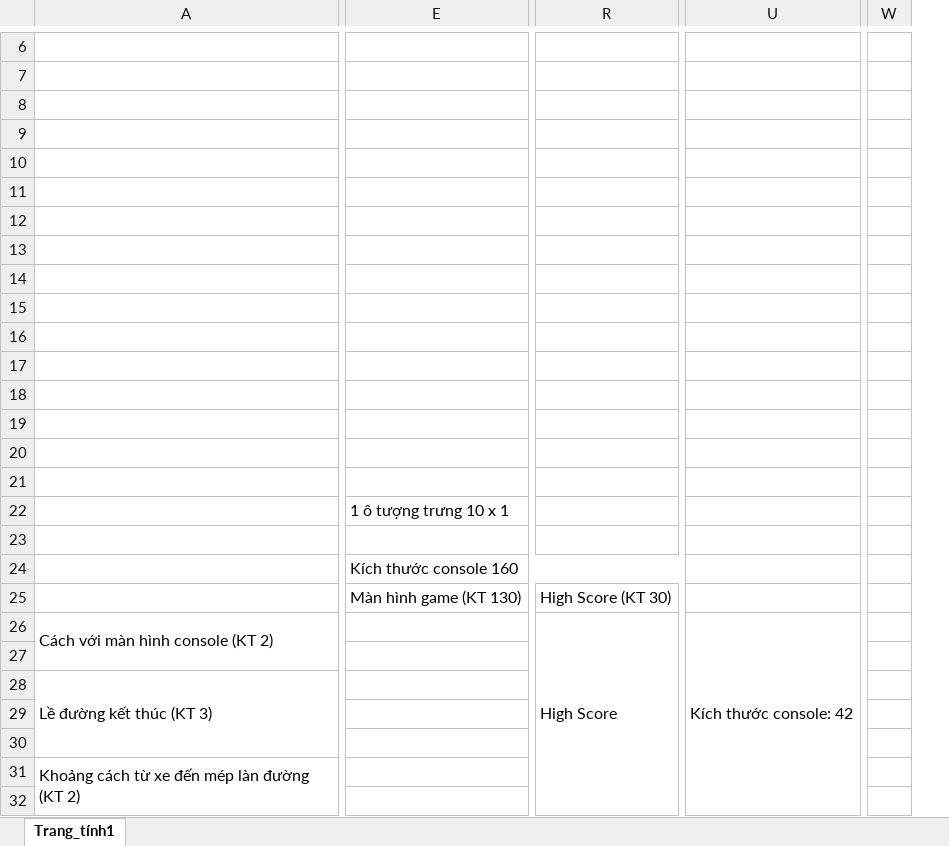
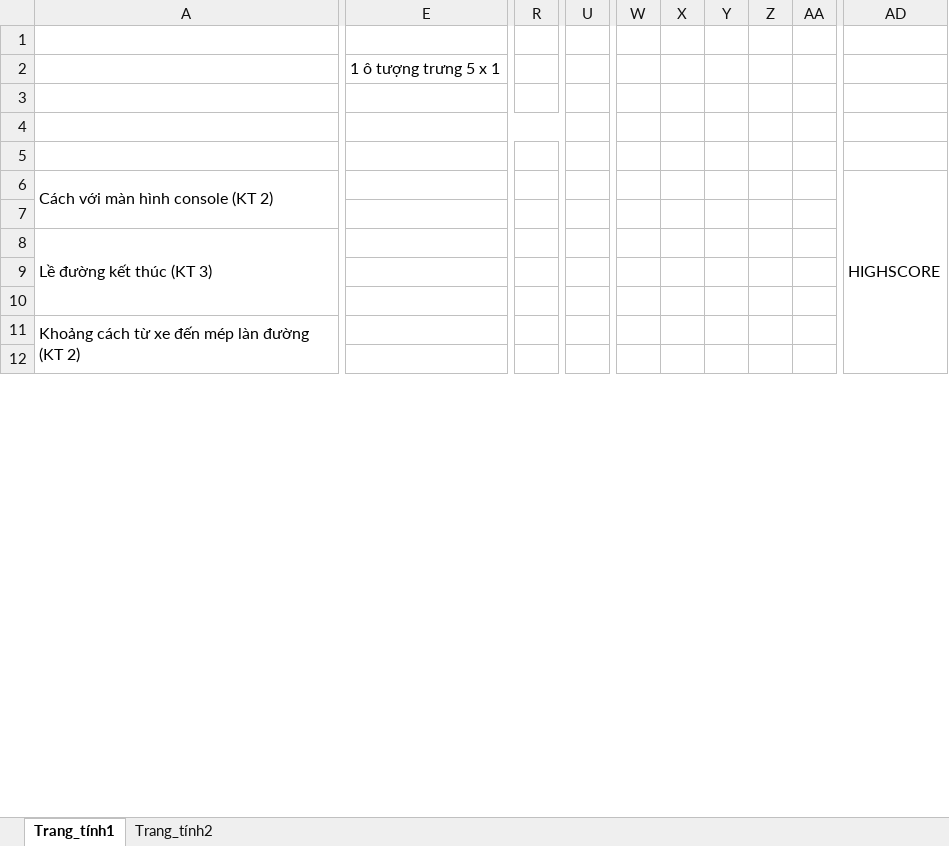
Before and after one commit to ThongLai/CrossingGame, an Excel workbook: man_hinh_console.xlsx, sheet Trang_tính1, drawn as a sheet; only a part is shown, gaps mark what is left out; values as stored, in another font and other column widths than the file's, no cell formats; removed rows and columns are numbered as before the commit, all else as after; rows hold the shown columns only; the diff covers the shown part only; the diff names each change by its address in the sheet, - before the commit and + after, or states it on an @@ line.

Commit message:
Đã update lại kích thước hoàn chỉnh

```diff
--- a/man_hinh_console.xlsx (sheet Trang_tính1)
+++ b/man_hinh_console.xlsx (sheet Trang_tính1)
+sheet tab: Trang_tính2
-column E, rows 22-25: 1 ô tượng trưng 10 x 1 |  | Kích thước console 160 | Màn hình game (KT 130)
+column E, row 2: 1 ô tượng trưng 5 x 1
-column R, rows 25-26: High Score (KT 30) | High Score
+column R, empty
-column U, row 26: Kích thước console: 42
+column U, empty
-column W, empty
+column W, empty
+column X, empty
+column Y, empty
+column Z, empty
+column AA, empty
+column AD, row 6: HIGHSCORE
-row 6: (empty)
-row 7: (empty)
-row 8: (empty)
-row 9: (empty)
-row 10: (empty)
-row 11: (empty)
-row 12: (empty)
-row 13: (empty)
-row 14: (empty)
-row 15: (empty)
-row 16: (empty)
-row 17: (empty)
-row 18: (empty)
-row 19: (empty)
-row 20: (empty)
-row 5:  | Màn hình game (KT 130) | High Score (KT 30)
+row 5: (empty)
```
Also changed, not shown: 11 added rows, 5 removed rows, 2 added columns and 4 edited cells elsewhere in this sheet, cell formats.
